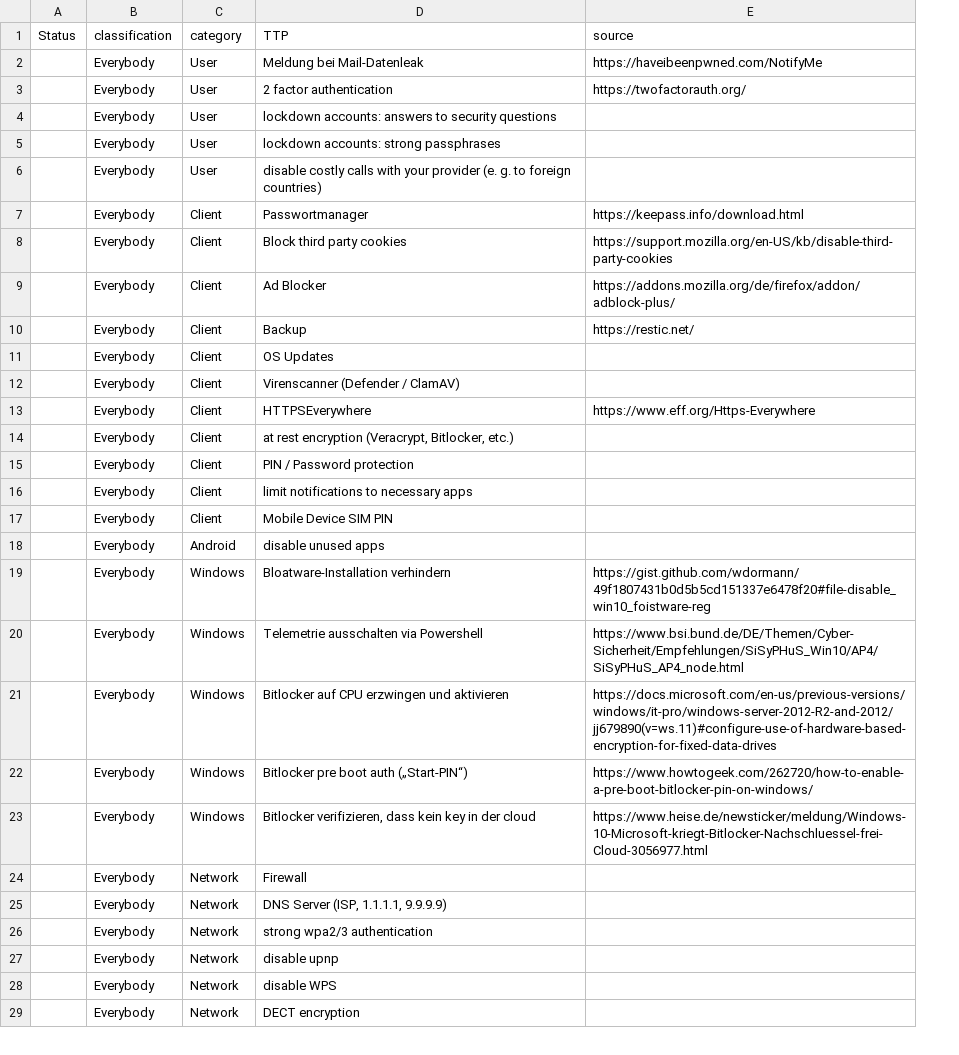
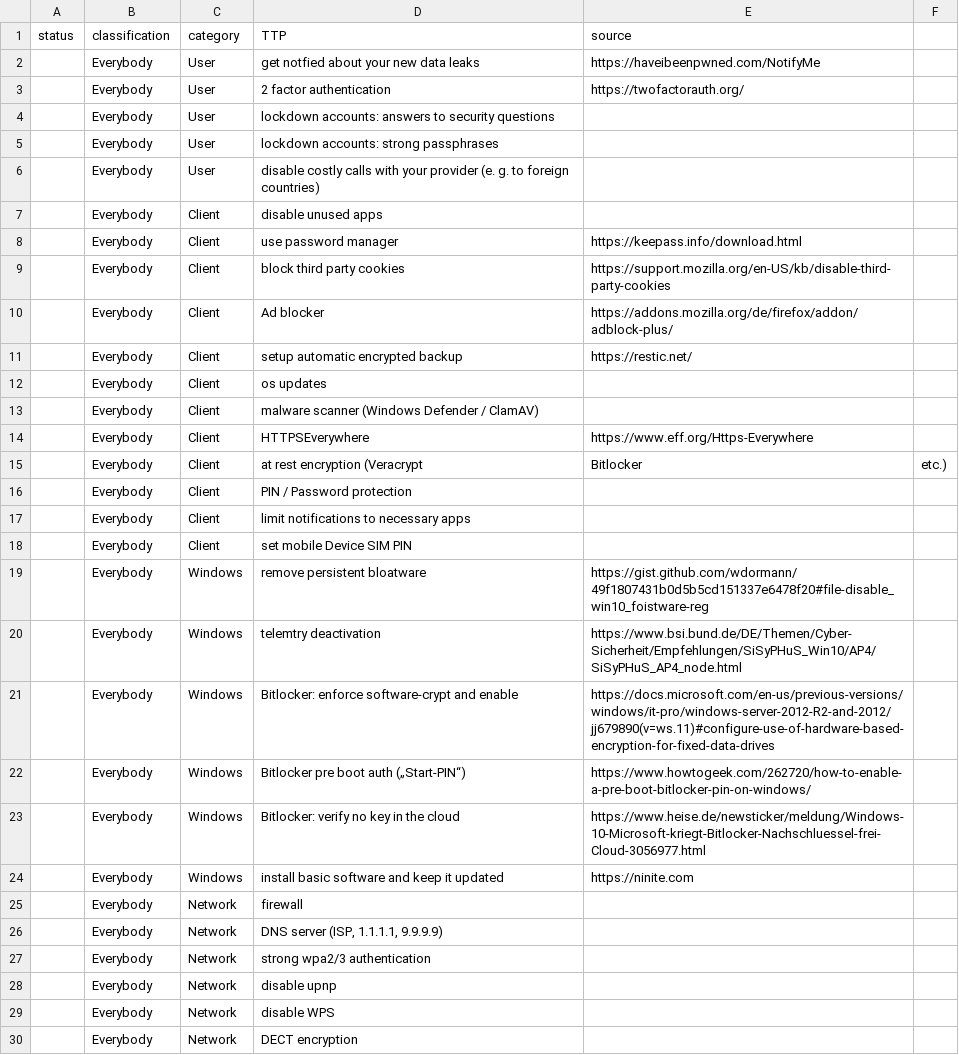
Before and after one commit to gXeeXqBHuHDFTaEnff3Z/blue-team-SOHO-basics, a CSV file: TTP.csv, drawn as a sheet; only a part is shown; removed rows and columns are numbered as before the commit, all else as after; the diff covers the shown part only; the diff names each change by its address in the sheet, - before the commit and + after, or states it on an @@ line.

Commit message:
Update TTP.csv
translate german to english

```diff
--- a/TTP.csv
+++ b/TTP.csv
-column A (Status), empty
+column A (status), empty
+column F, row 15: etc.)
-D2 (TTP): Meldung bei Mail-Datenleak
+D2 (TTP): get notfied about your new data leaks
+row 7:  | Everybody | Client | disable unused apps
-D8 (TTP): Passwortmanager
+D8 (TTP): use password manager
-D9 (TTP): Block third party cookies
+D9 (TTP): block third party cookies
-D10 (TTP): Ad Blocker
+D10 (TTP): Ad blocker
-D11 (TTP): Backup
+D11 (TTP): setup automatic encrypted backup
-D12 (TTP): OS Updates
+D12 (TTP): os updates
-D13 (TTP): Virenscanner (Defender / ClamAV)
+D13 (TTP): malware scanner (Windows Defender / ClamAV)
-D15 (TTP): at rest encryption (Veracrypt, Bitlocker, etc.)
+D15 (TTP): at rest encryption (Veracrypt
-E15 (source): (empty)
+E15 (source): Bitlocker
-D18 (TTP): Mobile Device SIM PIN
+D18 (TTP): set mobile Device SIM PIN
-row 18:  | Everybody | Android | disable unused apps
-D19 (TTP): Bloatware-Installation verhindern
+D19 (TTP): remove persistent bloatware
-D20 (TTP): Telemetrie ausschalten via Powershell
+D20 (TTP): telemtry deactivation
-D21 (TTP): Bitlocker auf CPU erzwingen und aktivieren
+D21 (TTP): Bitlocker: enforce software-crypt and enable
-D23 (TTP): Bitlocker verifizieren, dass kein key in der cloud
+D23 (TTP): Bitlocker: verify no key in the cloud
+row 24:  | Everybody | Windows | install basic software and keep it updated | https://ninite.com
-D25 (TTP): Firewall
+D25 (TTP): firewall
-D26 (TTP): DNS Server (ISP, 1.1.1.1, 9.9.9.9)
+D26 (TTP): DNS server (ISP, 1.1.1.1, 9.9.9.9)
```
Also changed, not shown: 2 added rows, 1 removed row and 8 edited cells elsewhere in this file.
